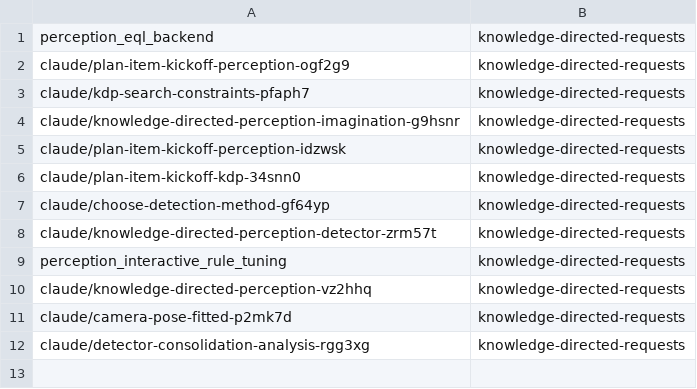
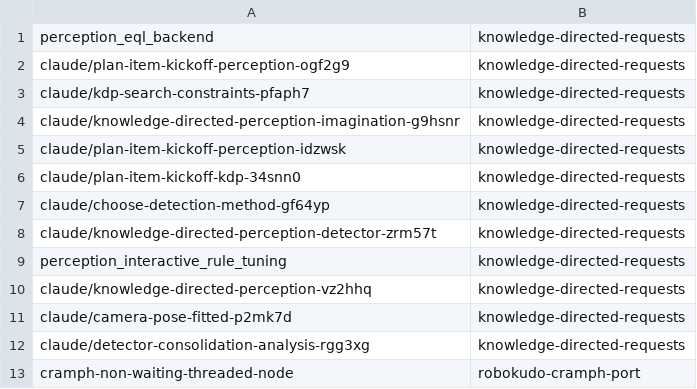
Before and after one commit to davidprueser/cognitive_robot_abstract_machine, a TSV file: .claude/personal/plans/_generated/branch-index.tsv, drawn as a sheet; the diff names each change by its address in the sheet, - before the commit and + after, or states it on an @@ line.

Commit message:
Update plan manifest for robokudo-cramph-port

```diff
--- a/.claude/personal/plans/_generated/branch-index.tsv
+++ b/.claude/personal/plans/_generated/branch-index.tsv
+row 13: cramph-non-waiting-threaded-node | robokudo-cramph-port
```
Also changed, not shown: 1 other file.
